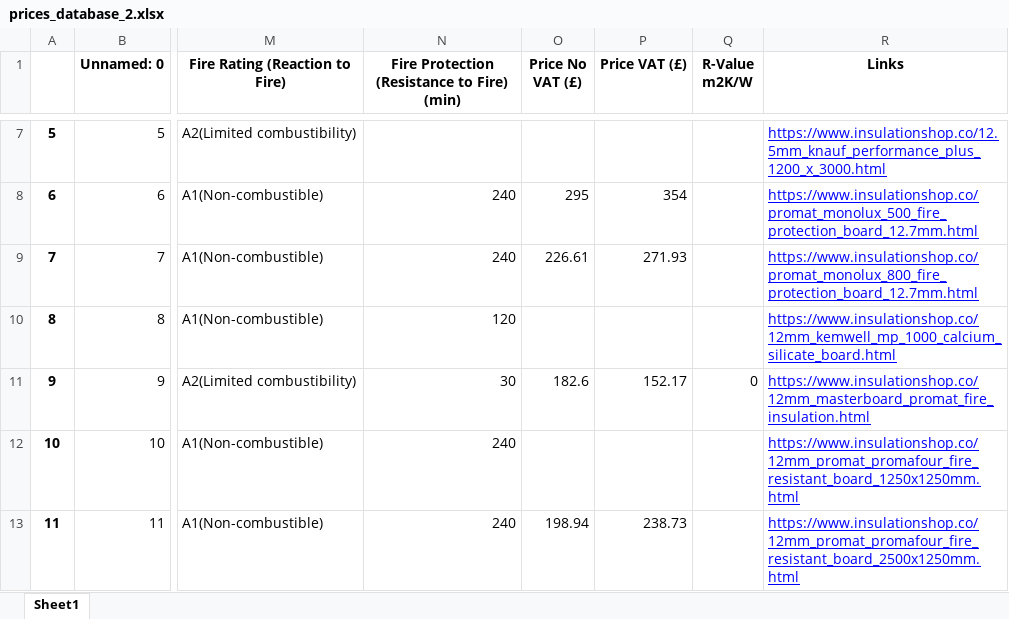
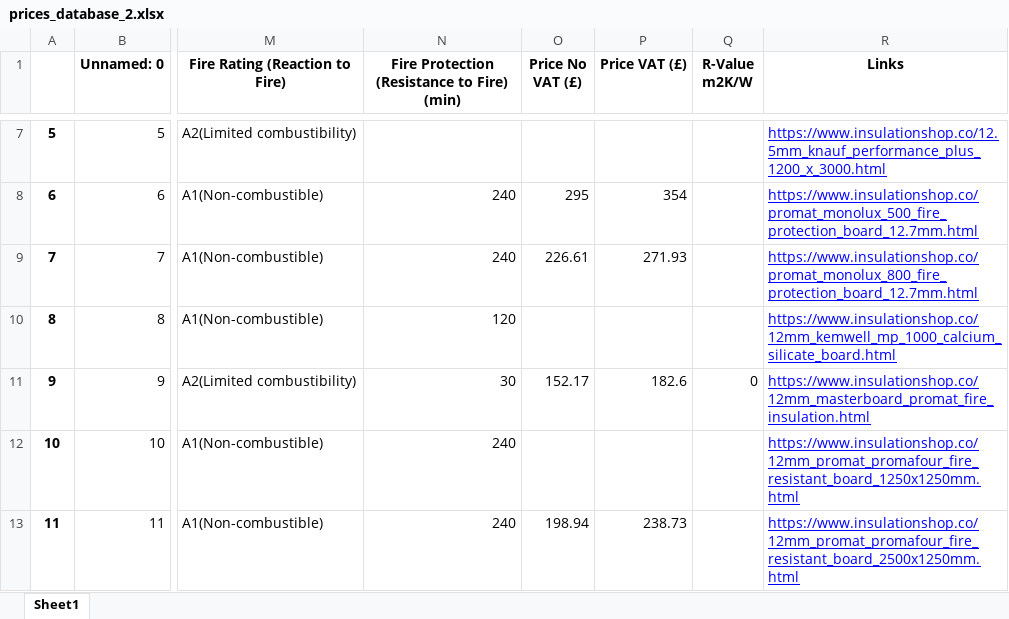
Before and after one commit to Saladino93/EnterpriseTech, an Excel workbook: prices_database_2.xlsx, sheet Sheet1, drawn as a sheet; only a part is shown, gaps mark what is left out; values as stored, in another font and other column widths than the file's, no borders; the diff covers the shown part only; the diff names each change by its address in the sheet, - before the commit and + after, or states it on an @@ line.

```diff
--- a/prices_database_2.xlsx (sheet Sheet1)
+++ b/prices_database_2.xlsx (sheet Sheet1)
-O11 (Price No VAT (£)): 182.6
+O11 (Price No VAT (£)): 152.17
-P11 (Price VAT (£)): 152.17
+P11 (Price VAT (£)): 182.6
```
Also changed, not shown: 16 edited cells elsewhere in this sheet, 3 other files.
